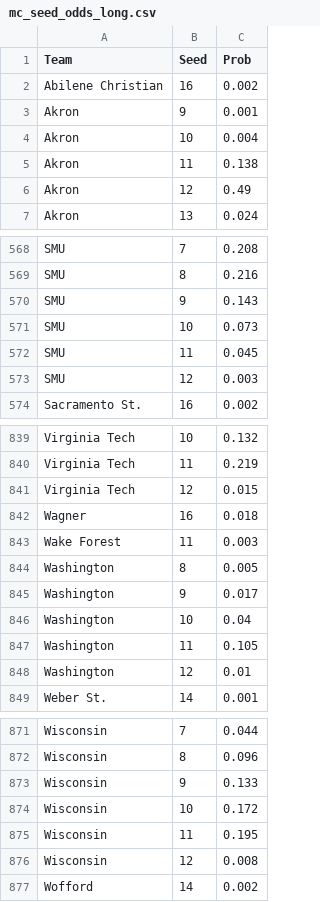
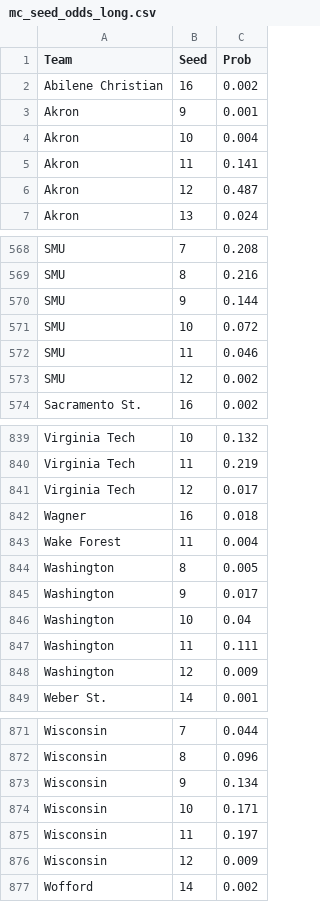
Before and after one commit to Colin-Hanley1/cbb-analytics, a CSV file: mc_out/mc_seed_odds_long.csv, drawn as a sheet; only a part is shown, gaps mark what is left out; the diff covers the shown part only.

```diff
--- a/mc_out/mc_seed_odds_long.csv
+++ b/mc_out/mc_seed_odds_long.csv
@@ -4,4 +4,4 @@ Akron,9,0.001
 Akron,10,0.004
-Akron,11,0.138
-Akron,12,0.49
+Akron,11,0.141
+Akron,12,0.487
 Akron,13,0.024
@@ -569,6 +569,6 @@ SMU,7,0.208
 SMU,8,0.216
-SMU,9,0.143
-SMU,10,0.073
-SMU,11,0.045
-SMU,12,0.003
+SMU,9,0.144
+SMU,10,0.072
+SMU,11,0.046
+SMU,12,0.002
 Sacramento St.,16,0.002
@@ -840,5 +840,5 @@ Virginia Tech,10,0.132
 Virginia Tech,11,0.219
-Virginia Tech,12,0.015
+Virginia Tech,12,0.017
 Wagner,16,0.018
-Wake Forest,11,0.003
+Wake Forest,11,0.004
 Washington,8,0.005
@@ -846,4 +846,4 @@ Washington,9,0.017
 Washington,10,0.04
-Washington,11,0.105
-Washington,12,0.01
+Washington,11,0.111
+Washington,12,0.009
 Weber St.,14,0.001
@@ -872,6 +872,6 @@ Wisconsin,7,0.044
 Wisconsin,8,0.096
-Wisconsin,9,0.133
-Wisconsin,10,0.172
-Wisconsin,11,0.195
-Wisconsin,12,0.008
+Wisconsin,9,0.134
+Wisconsin,10,0.171
+Wisconsin,11,0.197
+Wisconsin,12,0.009
 Wofford,14,0.002
```
Also changed, not shown: 60 edited cells elsewhere in this file, mc_out/mc_field_odds.csv, mc_out/mc_seed_odds_wide.csv, 11 other files.
